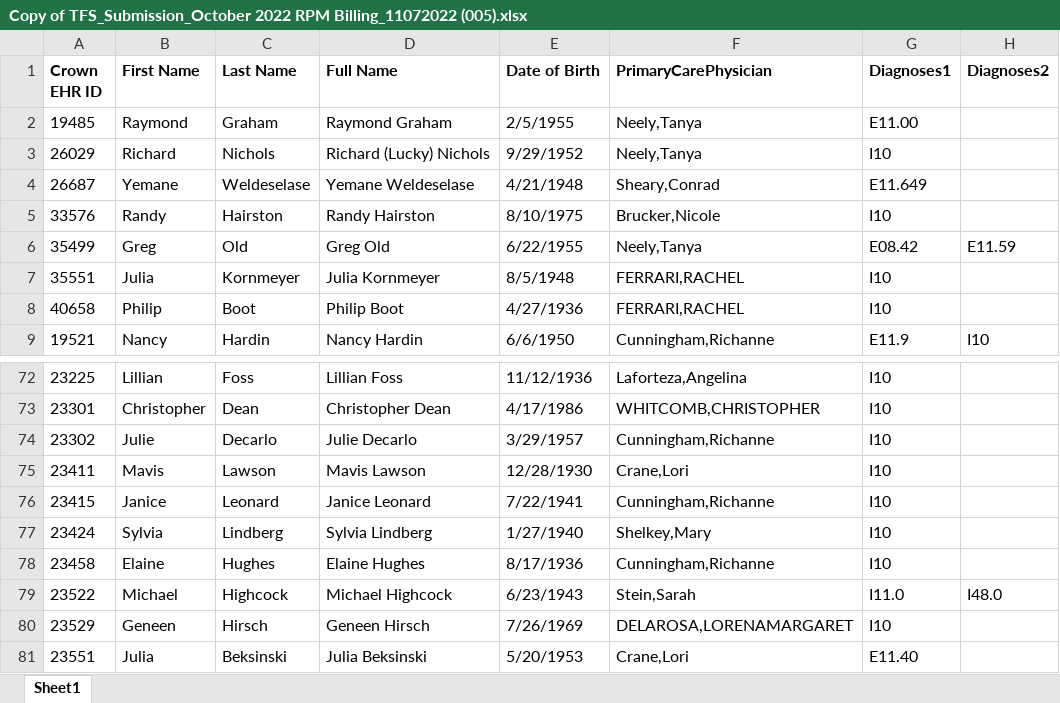
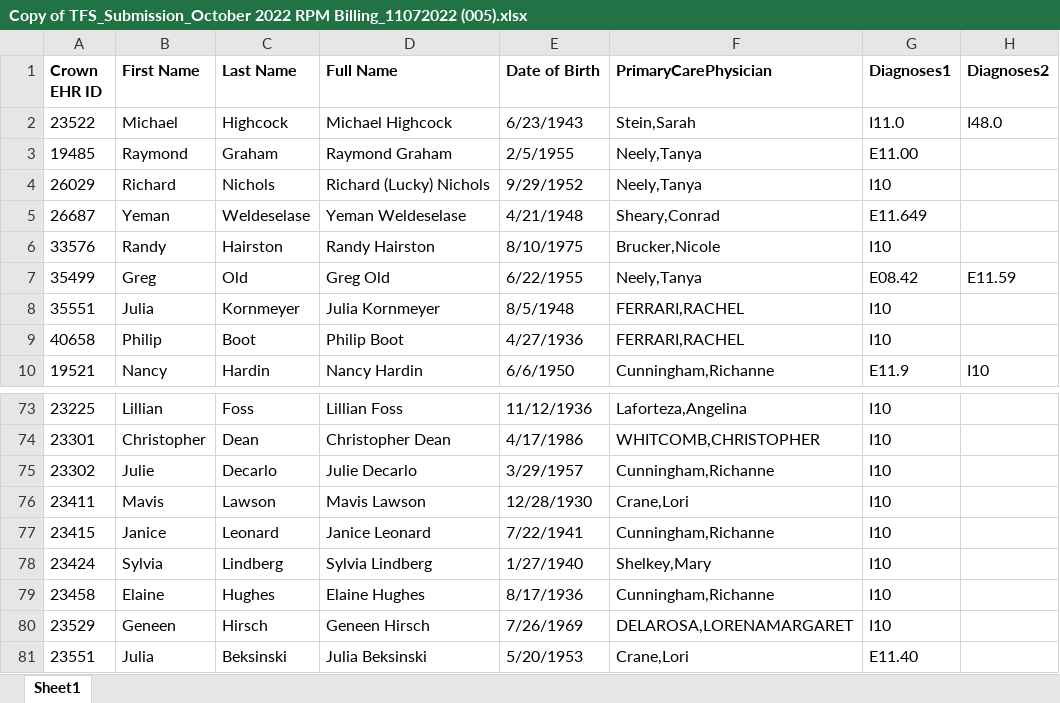
Before and after one commit to Siddhant-Raghuwanshi/EClinicalWorks, an Excel workbook: Copy of TFS_Submission_October 2022 RPM Billing_11072022 (005).xlsx, sheet Sheet1, drawn as a sheet; only a part is shown, gaps mark what is left out; values as stored, in another font and other column widths than the file's, no borders; addresses are those after the commit; the diff names each change by its address in the sheet, - before the commit and + after, or states it on an @@ line.

```diff
--- a/Copy of TFS_Submission_October 2022 RPM Billing_11072022 (005).xlsx (sheet Sheet1)
+++ b/Copy of TFS_Submission_October 2022 RPM Billing_11072022 (005).xlsx (sheet Sheet1)
@@ row 79 moved to row 2: 23522 @@
-B5 (First Name): Yemane
+B5 (First Name): Yeman
-D5 (Full Name): Yemane Weldeselase
+D5 (Full Name): Yeman Weldeselase
```
Also changed, not shown: updated TFS_Submission_October 2022 RPM Billing_11072022.xlsx, 21 other files.
